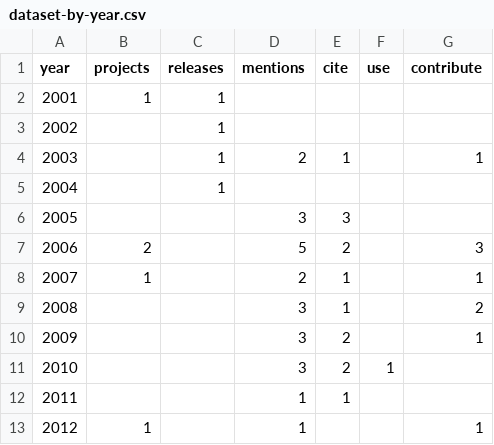
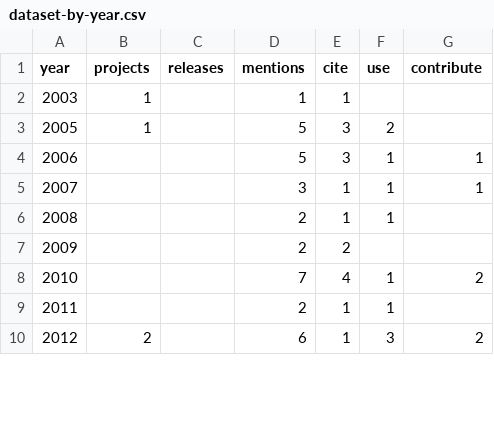
Before and after one commit to joenio/dissertacao-ufba-2016, a CSV file: documents/dataset-by-year.csv, drawn as a sheet; only a part is shown; the diff covers the shown part only.

Commit message:
refletindo em documents/ mudança nos dados

```diff
--- a/documents/dataset-by-year.csv
+++ b/documents/dataset-by-year.csv
@@ -1,13 +1,10 @@
 year,projects,releases,mentions,cite,use,contribute
-2001,1,1,,,,
-2002,,1,,,,
-2003,,1,2,1,,1
-2004,,1,,,,
-2005,,,3,3,,
-2006,2,,5,2,,3
-2007,1,,2,1,,1
-2008,,,3,1,,2
-2009,,,3,2,,1
-2010,,,3,2,1,
-2011,,,1,1,,
-2012,1,,1,,,1
+2003,1,,1,1,,
+2005,1,,5,3,2,
+2006,,,5,3,1,1
+2007,,,3,1,1,1
+2008,,,2,1,1,
+2009,,,2,2,,
+2010,,,7,4,1,2
+2011,,,2,1,1,
+2012,2,,6,1,3,2
```
Also changed, not shown: 22 edited cells elsewhere in this file, 1 other file.
